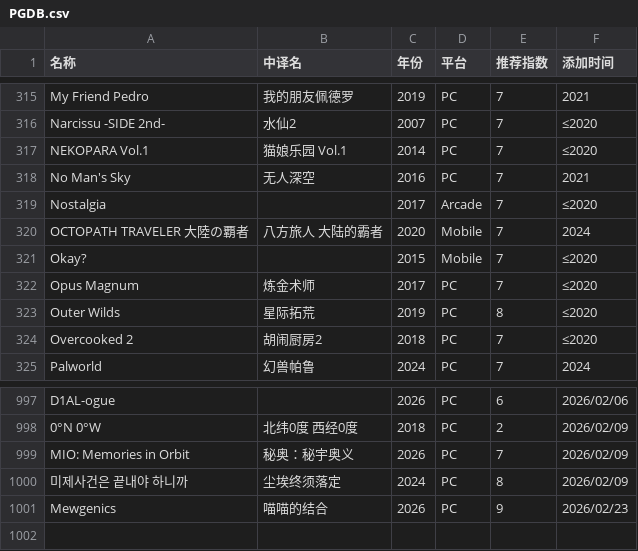
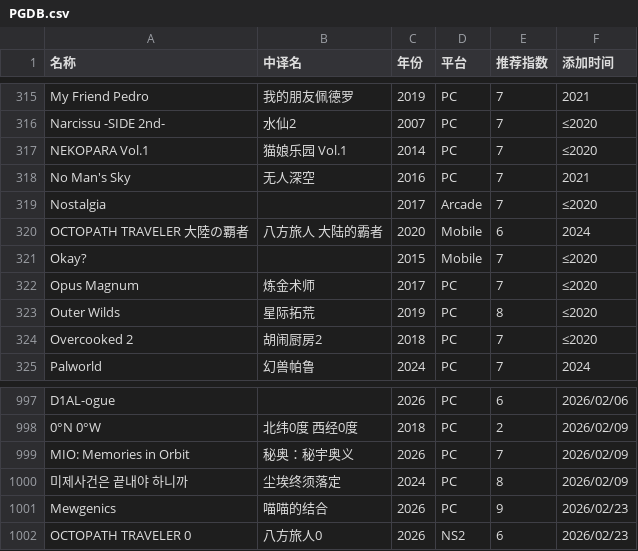
Before and after one commit to pqr-gaming/pqr-gaming.github.io, a CSV file: PGDB.csv, drawn as a sheet; only a part is shown, gaps mark what is left out.

Commit message:
add new entry

```diff
--- a/PGDB.csv
+++ b/PGDB.csv
@@ -319,3 +319,3 @@ No Man's Sky,无人深空,2016,PC,7,2021
 Nostalgia,,2017,Arcade,7,≤2020
-OCTOPATH TRAVELER 大陸の覇者,八方旅人 大陆的霸者,2020,Mobile,7,2024
+OCTOPATH TRAVELER 大陸の覇者,八方旅人 大陆的霸者,2020,Mobile,6,2024
 Okay?,,2015,Mobile,7,≤2020
@@ -1001 +1001,2 @@ MIO: Memories in Orbit,秘奥：秘宇奥义,2026,PC,7,2026/02/09
 Mewgenics,喵喵的结合,2026,PC,9,2026/02/23
+OCTOPATH TRAVELER 0,八方旅人0,2026,NS2,6,2026/02/23
```
